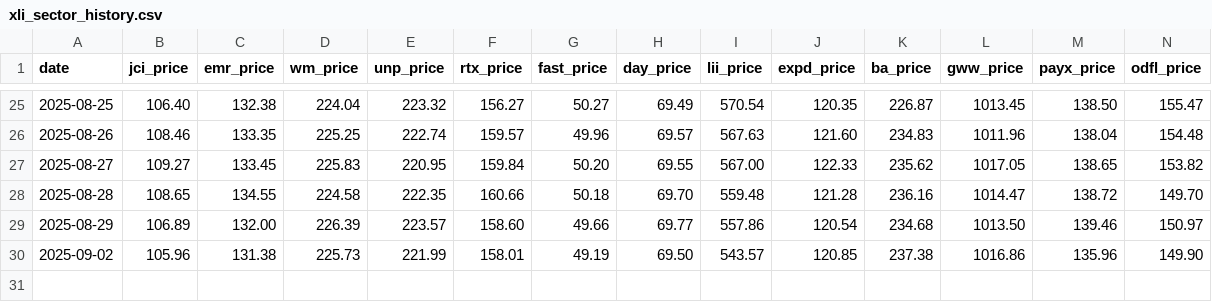
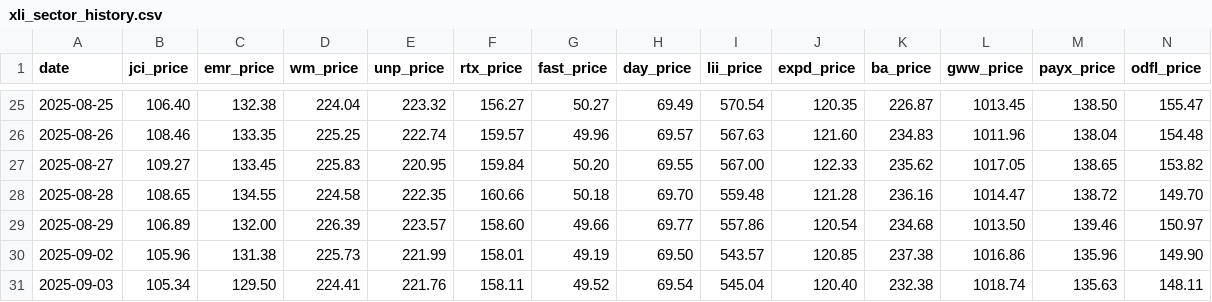
Before and after one commit to nathancoliver/stock-data-pipeline, a CSV file: data/xli_sector_history.csv, drawn as a sheet; only a part is shown, gaps mark what is left out; rows hold the shown columns only; the diff names each change by its address in the sheet, - before the commit and + after, or states it on an @@ line.

```diff
--- a/data/xli_sector_history.csv
+++ b/data/xli_sector_history.csv
+row 31: 2025-09-03 | 105.34 | 129.50 | 224.41 | 221.76 | 158.11 | 49.52 | 69.54 | 545.04 | 120.40 | 232.38 | 1018.74 | 135.63 | 148.11
```
Also changed, not shown: data/xlf_sector_history.csv, data/xlf_shares.csv, 22 other files.
